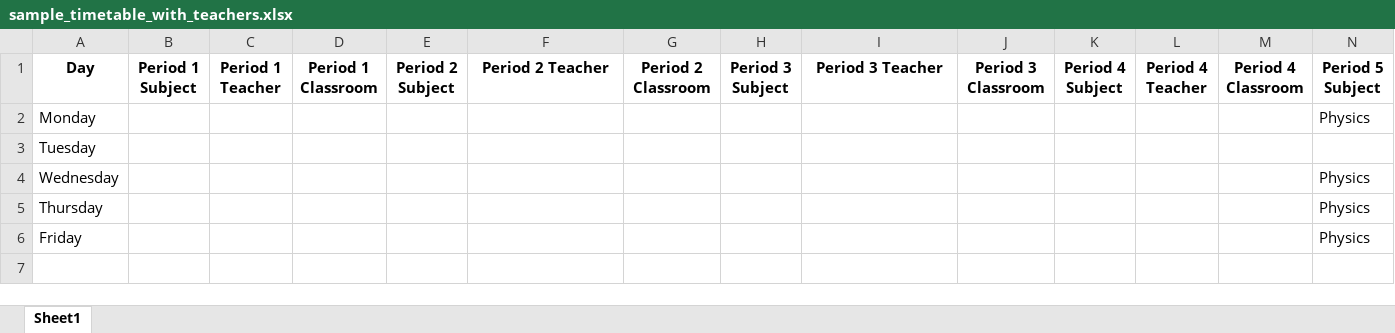
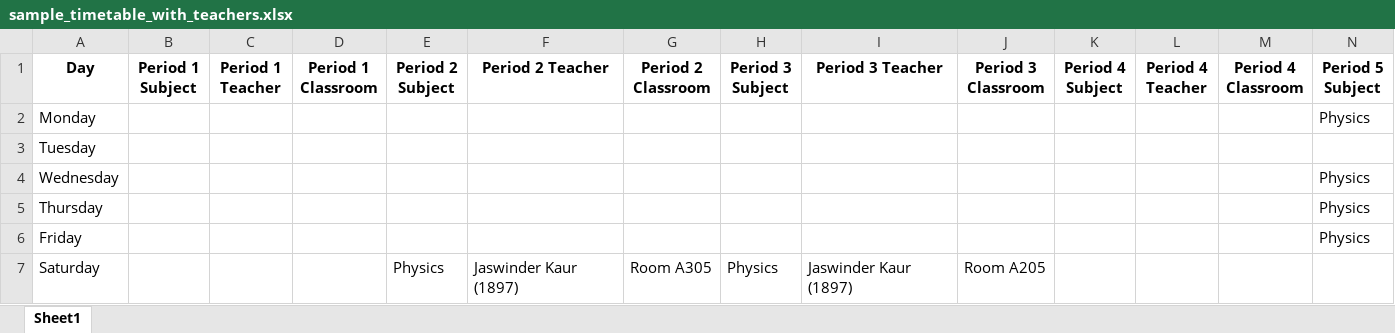
Before and after one commit to shahbazmajeed/ERP, an Excel workbook: home/Sample files/sample_timetable_with_teachers.xlsx, sheet Sheet1, drawn as a sheet; only a part is shown; values as stored, in another font and other column widths than the file's, no borders; rows hold the shown columns only; the diff names each change by its address in the sheet, - before the commit and + after, or states it on an @@ line.

```diff
--- a/home/Sample files/sample_timetable_with_teachers.xlsx (sheet Sheet1)
+++ b/home/Sample files/sample_timetable_with_teachers.xlsx (sheet Sheet1)
+row 7: Saturday |  |  |  | Physics | Jaswinder Kaur (1897) | Room A305 | Physics | Jaswinder Kaur (1897) | Room A205
```
Also changed, not shown: 9 other files.
